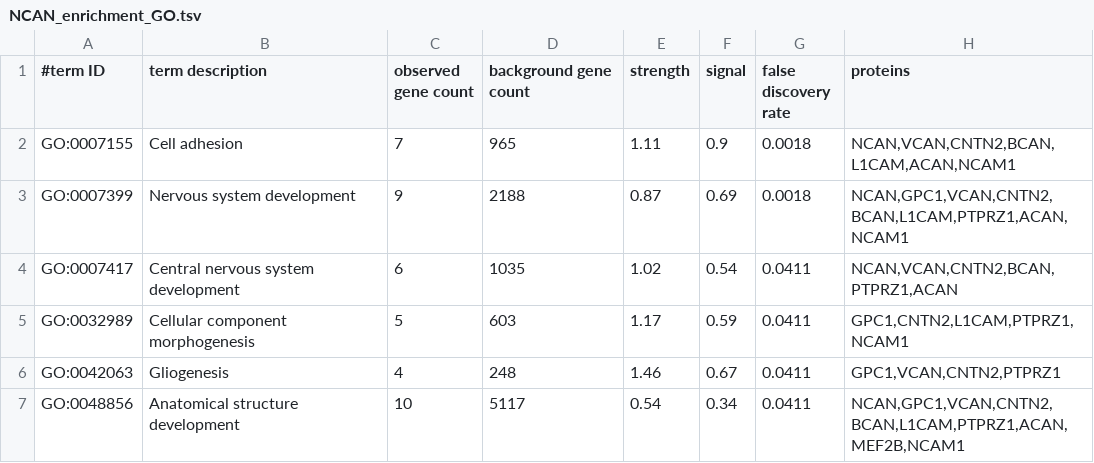
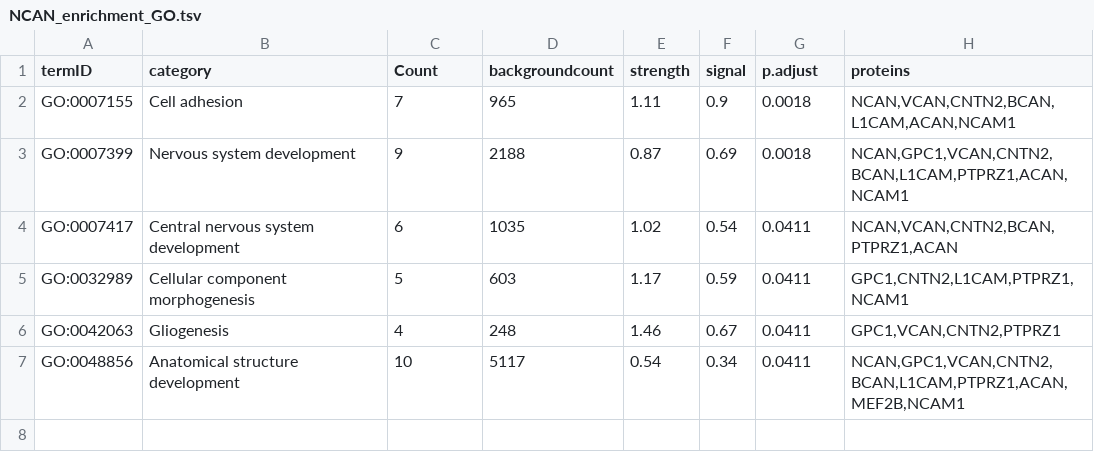
Before and after one commit to qinzhang0824/protein-biomarkers-for-bile-duct-cancer, a TSV file: PPI_enrichment/NCAN_enrichment_GO.tsv, drawn as a sheet.

Commit message:
Update NCAN_enrichment_GO.tsv

```diff
--- a/PPI_enrichment/NCAN_enrichment_GO.tsv
+++ b/PPI_enrichment/NCAN_enrichment_GO.tsv
@@ -1,2 +1,2 @@
-#term ID	term description	observed gene count	background gene count	strength	signal	false discovery rate	proteins
+termID	category	Count	backgroundcount	strength	signal	p.adjust	proteins
 GO:0007155	Cell adhesion	7	965	1.11	0.9	0.0018	NCAN,VCAN,CNTN2,BCAN,L1CAM,ACAN,NCAM1
```
